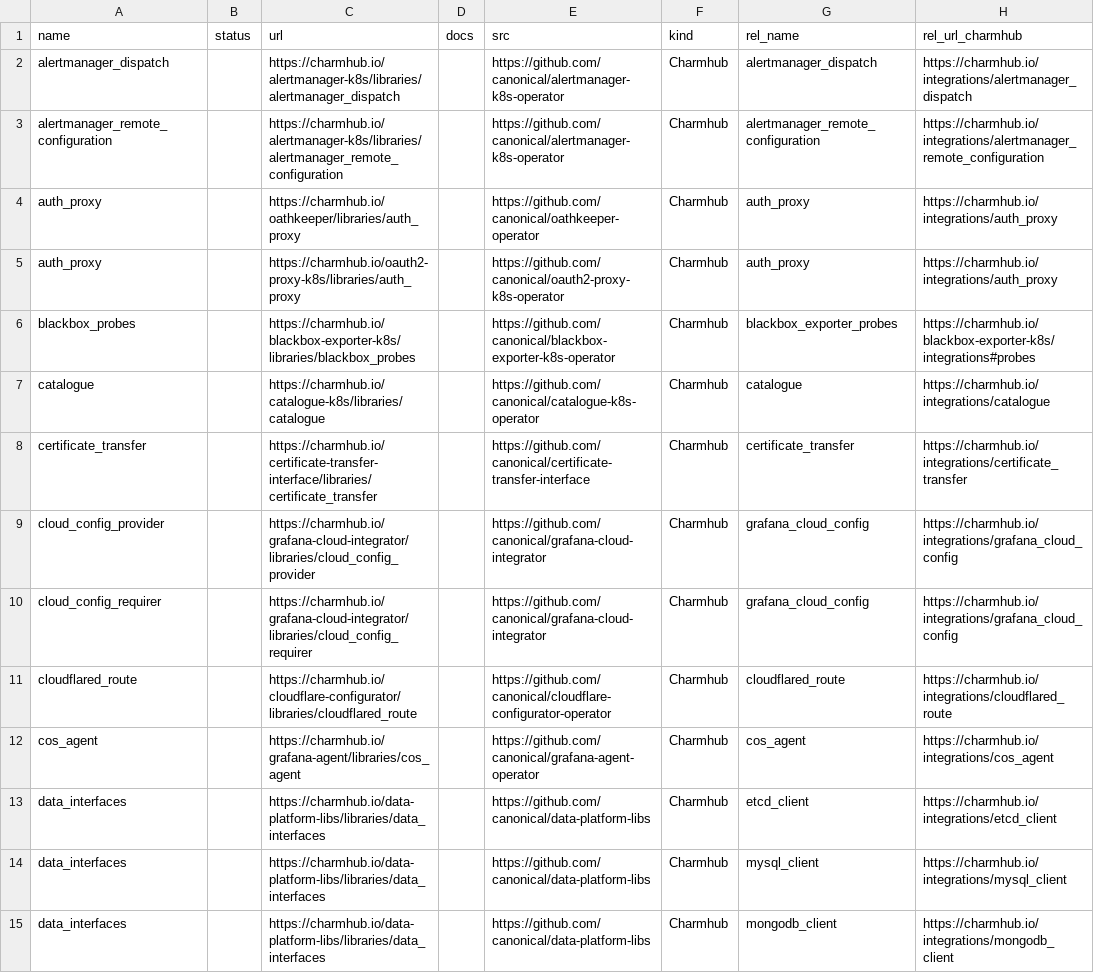
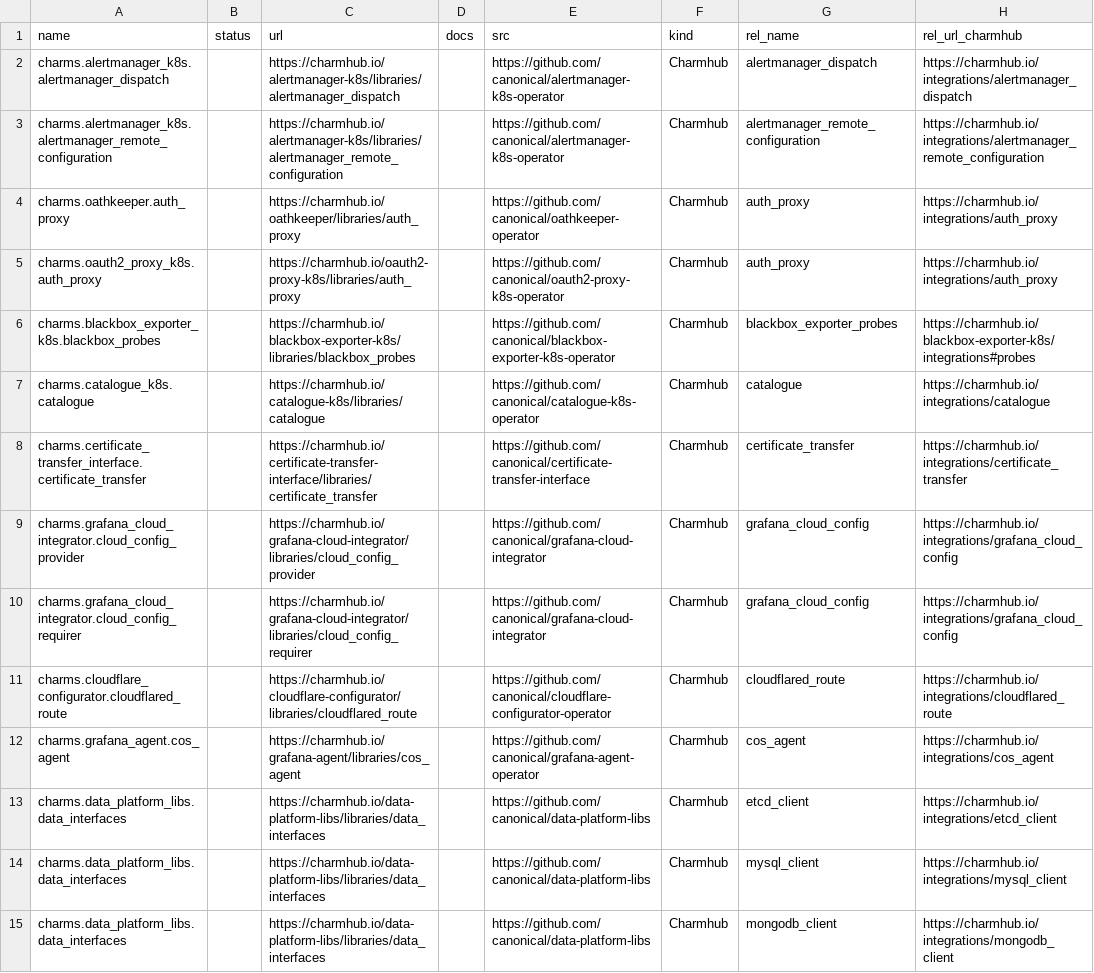
Before and after one commit to james-garner-canonical/charmlibs, a CSV file: .docs/reference/interface-libs.csv, drawn as a sheet; only a part is shown; the diff covers the shown part only; the diff names each change by its address in the sheet, - before the commit and + after, or states it on an @@ line.

Commit message:
docs: prepend library names with charm name so they're unique

```diff
--- a/.docs/reference/interface-libs.csv
+++ b/.docs/reference/interface-libs.csv
-A2 (name): alertmanager_dispatch
+A2 (name): charms.alertmanager_k8s.alertmanager_dispatch
-A3 (name): alertmanager_remote_configuration
+A3 (name): charms.alertmanager_k8s.alertmanager_remote_configuration
-A4 (name): auth_proxy
+A4 (name): charms.oathkeeper.auth_proxy
-A5 (name): auth_proxy
+A5 (name): charms.oauth2_proxy_k8s.auth_proxy
-A6 (name): blackbox_probes
+A6 (name): charms.blackbox_exporter_k8s.blackbox_probes
-A7 (name): catalogue
+A7 (name): charms.catalogue_k8s.catalogue
-A8 (name): certificate_transfer
+A8 (name): charms.certificate_transfer_interface.certificate_transfer
-A9 (name): cloud_config_provider
+A9 (name): charms.grafana_cloud_integrator.cloud_config_provider
-A10 (name): cloud_config_requirer
+A10 (name): charms.grafana_cloud_integrator.cloud_config_requirer
-A11 (name): cloudflared_route
+A11 (name): charms.cloudflare_configurator.cloudflared_route
-A12 (name): cos_agent
+A12 (name): charms.grafana_agent.cos_agent
-A13:A15 (name): data_interfaces
+A13:A15 (name): charms.data_platform_libs.data_interfaces
```
Also changed, not shown: 57 edited cells elsewhere in this file, .docs/reference/general-libs.csv.
